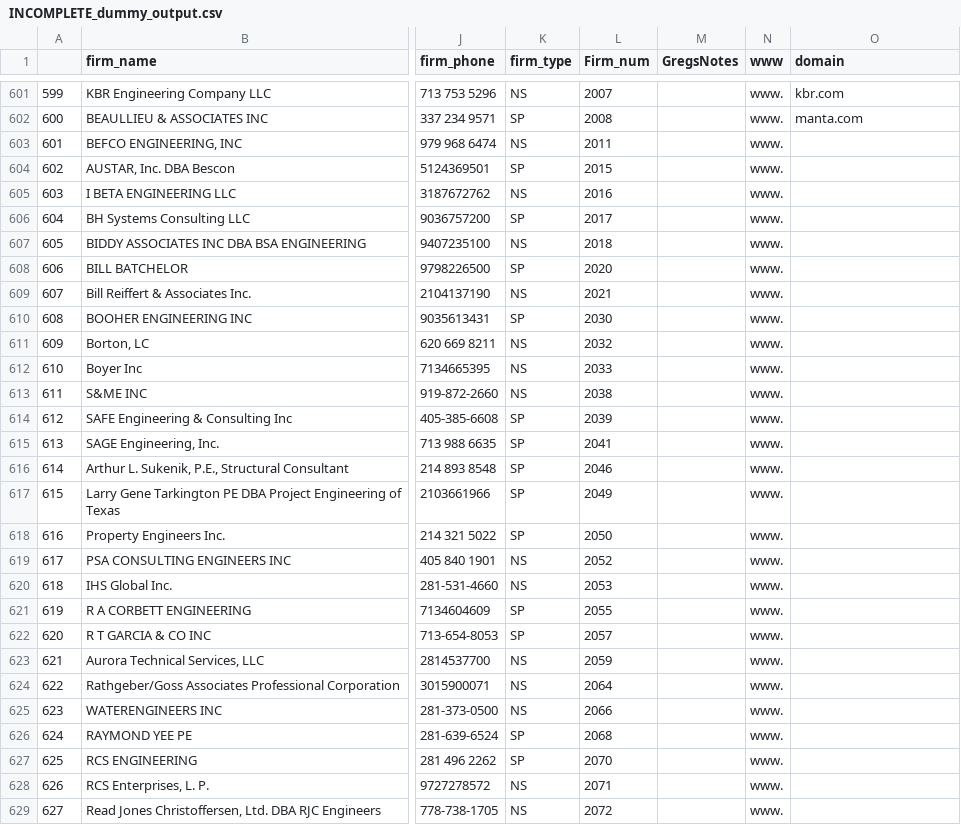
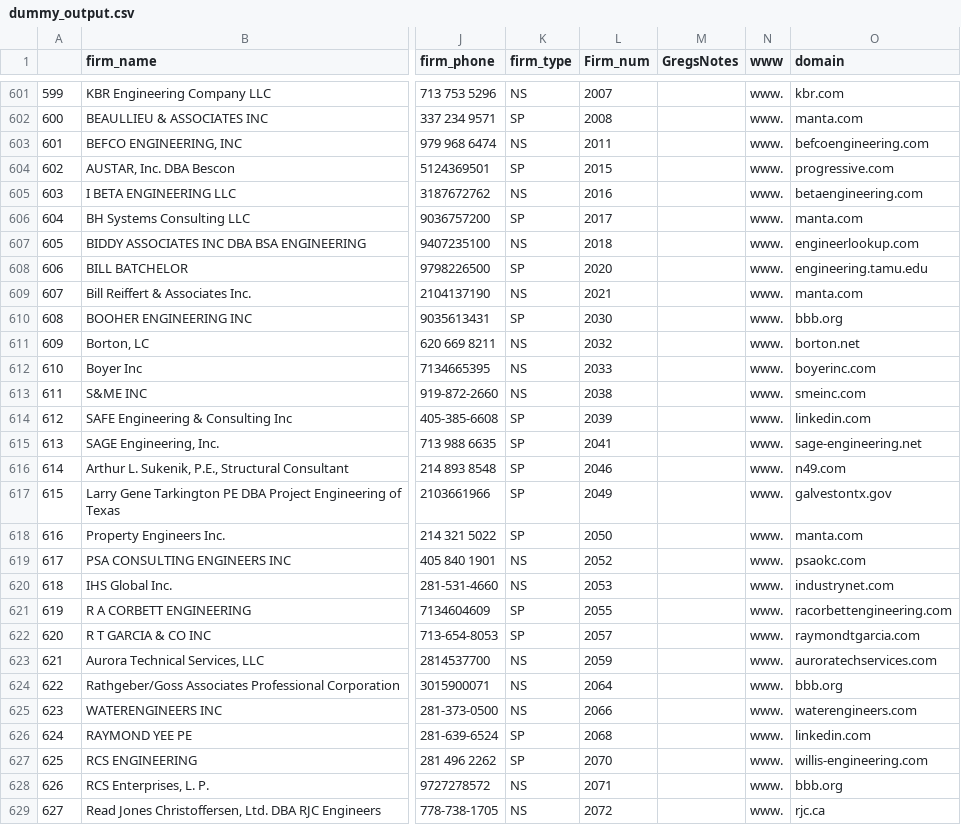
Before and after one commit to michaelmherrera/company-info-scraper, a CSV file: files/dummy_output.csv (was INCOMPLETE_dummy_output.csv), drawn as a sheet; only a part is shown, gaps mark what is left out; the diff covers the shown part only; the diff names each change by its address in the sheet, - before the commit and + after, or states it on an @@ line.

```diff
--- a/INCOMPLETE_dummy_output.csv
+++ b/files/dummy_output.csv
-O603 (domain): (empty)
+O603 (domain): befcoengineering.com
-O604 (domain): (empty)
+O604 (domain): progressive.com
-O605 (domain): (empty)
+O605 (domain): betaengineering.com
-O606 (domain): (empty)
+O606 (domain): manta.com
-O607 (domain): (empty)
+O607 (domain): engineerlookup.com
-O608 (domain): (empty)
+O608 (domain): engineering.tamu.edu
-O609 (domain): (empty)
+O609 (domain): manta.com
-O610 (domain): (empty)
+O610 (domain): bbb.org
-O611 (domain): (empty)
+O611 (domain): borton.net
-O612 (domain): (empty)
+O612 (domain): boyerinc.com
-O613 (domain): (empty)
+O613 (domain): smeinc.com
-O614 (domain): (empty)
+O614 (domain): linkedin.com
-O615 (domain): (empty)
+O615 (domain): sage-engineering.net
-O616 (domain): (empty)
+O616 (domain): n49.com
-O617 (domain): (empty)
+O617 (domain): galvestontx.gov
-O618 (domain): (empty)
+O618 (domain): manta.com
-O619 (domain): (empty)
+O619 (domain): psaokc.com
-O620 (domain): (empty)
+O620 (domain): industrynet.com
-O621 (domain): (empty)
+O621 (domain): racorbettengineering.com
-O622 (domain): (empty)
+O622 (domain): raymondtgarcia.com
-O623 (domain): (empty)
+O623 (domain): auroratechservices.com
-O624 (domain): (empty)
+O624 (domain): bbb.org
-O625 (domain): (empty)
+O625 (domain): waterengineers.com
-O626 (domain): (empty)
+O626 (domain): linkedin.com
-O627 (domain): (empty)
+O627 (domain): willis-engineering.com
-O628 (domain): (empty)
+O628 (domain): bbb.org
-O629 (domain): (empty)
+O629 (domain): rjc.ca
```
Also changed, not shown: 70 edited cells elsewhere in this file, 10 other files.
